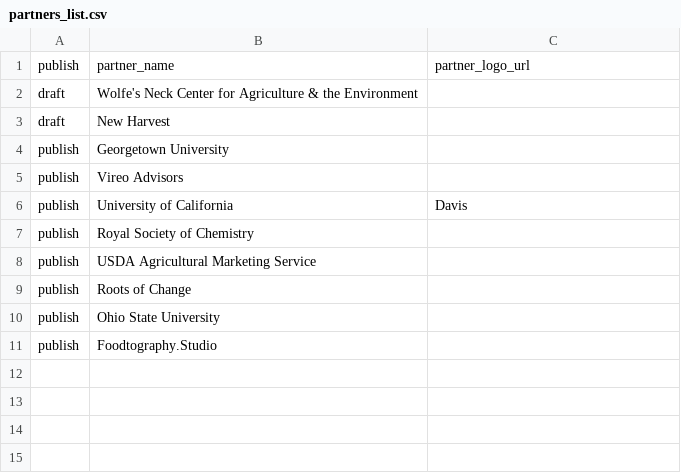
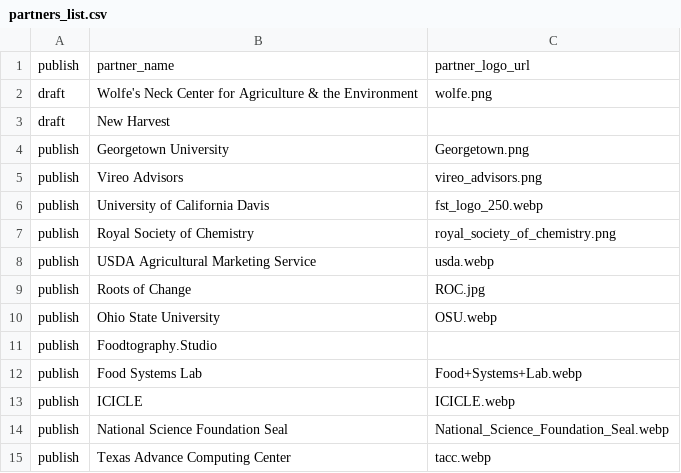
Before and after one commit to IC-FOODS/ic-foods-website, a CSV file: public/partners_list.csv, drawn as a sheet.

Commit message:
feat: add partner logo

```diff
--- a/public/partners_list.csv
+++ b/public/partners_list.csv
@@ -1,11 +1,15 @@
 publish,partner_name,partner_logo_url
-draft,Wolfe's Neck Center for Agriculture & the Environment,
+draft,Wolfe's Neck Center for Agriculture & the Environment,wolfe.png
 draft,New Harvest,
-publish,Georgetown University,
-publish,Vireo Advisors,
-publish,University of California, Davis,
-publish,Royal Society of Chemistry,
-publish,USDA Agricultural Marketing Service,
-publish,Roots of Change,
-publish,Ohio State University,
+publish,Georgetown University,Georgetown.png
+publish,Vireo Advisors,vireo_advisors.png
+publish,University of California Davis,fst_logo_250.webp
+publish,Royal Society of Chemistry,royal_society_of_chemistry.png
+publish,USDA Agricultural Marketing Service,usda.webp
+publish,Roots of Change,ROC.jpg
+publish,Ohio State University,OSU.webp
 publish,Foodtography.Studio,
+publish,Food Systems Lab,Food+Systems+Lab.webp
+publish,ICICLE,ICICLE.webp
+publish,National Science Foundation Seal,National_Science_Foundation_Seal.webp
+publish,Texas Advance Computing Center,tacc.webp
```
Also changed, not shown: dist/partners_list.csv, 13 other files.
